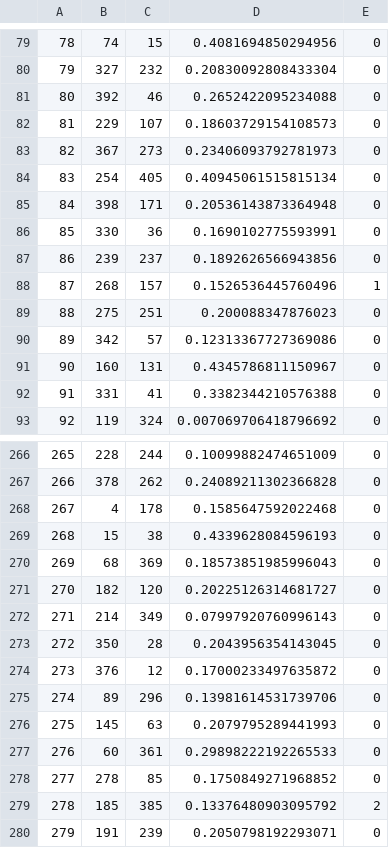
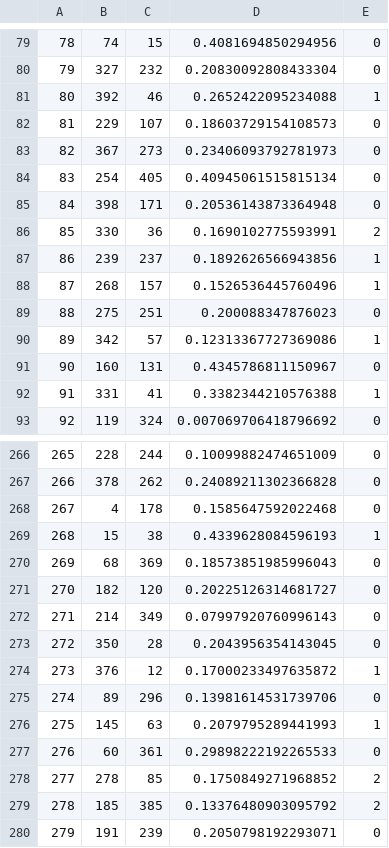
Before and after one commit to NotAnyMike/uber, a CSV file: modules/csv/edges.csv, drawn as a sheet; only a part is shown, gaps mark what is left out; the diff covers the shown part only.

```diff
--- a/modules/csv/edges.csv
+++ b/modules/csv/edges.csv
@@ -80,3 +80,3 @@
 79,327,232,0.20830092808433304,0
-80,392,46,0.2652422095234088,0
+80,392,46,0.2652422095234088,1
 81,229,107,0.18603729154108573,0
@@ -85,9 +85,9 @@
 84,398,171,0.20536143873364948,0
-85,330,36,0.1690102775593991,0
-86,239,237,0.1892626566943856,0
+85,330,36,0.1690102775593991,2
+86,239,237,0.1892626566943856,1
 87,268,157,0.1526536445760496,1
 88,275,251,0.200088347876023,0
-89,342,57,0.12313367727369086,0
+89,342,57,0.12313367727369086,1
 90,160,131,0.4345786811150967,0
-91,331,41,0.3382344210576388,0
+91,331,41,0.3382344210576388,1
 92,119,324,0.007069706418796692,0
@@ -268,3 +268,3 @@
 267,4,178,0.1585647592022468,0
-268,15,38,0.4339628084596193,0
+268,15,38,0.4339628084596193,1
 269,68,369,0.18573851985996043,0
@@ -273,7 +273,7 @@
 272,350,28,0.2043956354143045,0
-273,376,12,0.17000233497635872,0
+273,376,12,0.17000233497635872,1
 274,89,296,0.13981614531739706,0
-275,145,63,0.2079795289441993,0
+275,145,63,0.2079795289441993,1
 276,60,361,0.29898222192265533,0
-277,278,85,0.1750849271968852,0
+277,278,85,0.1750849271968852,2
 278,185,385,0.13376480903095792,2
```
Also changed, not shown: 58 edited cells elsewhere in this file, streets/edges.csv, 3 other files.
